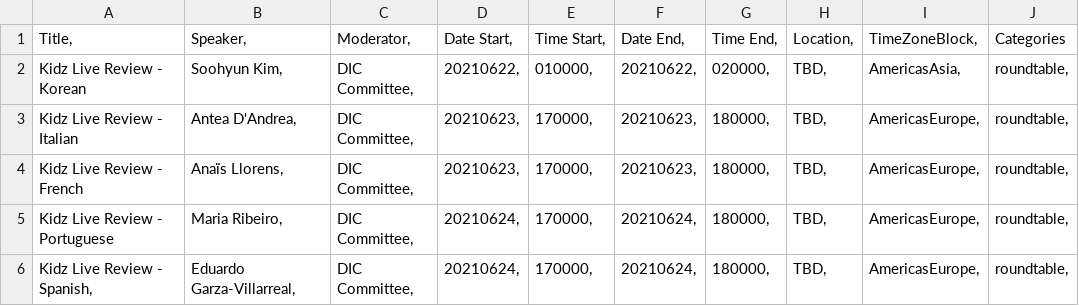
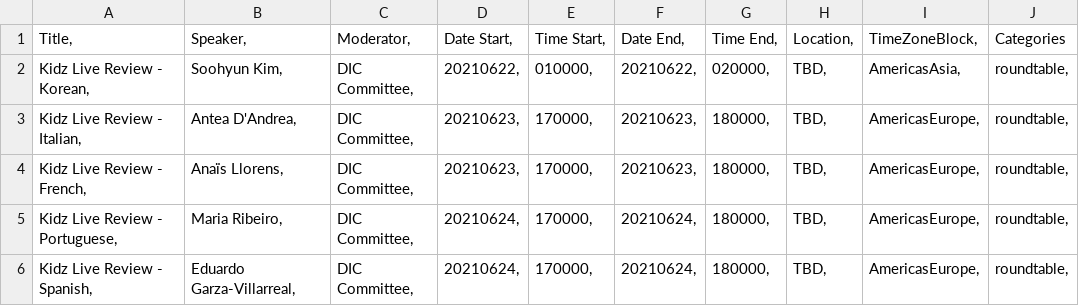
Before and after one commit to margulies/ohbm2021, a CSV file: ohbm_kidz.csv, drawn as a sheet.

Commit message:
missing commas

```diff
--- a/ohbm_kidz.csv
+++ b/ohbm_kidz.csv
@@ -1,6 +1,6 @@
 "Title,","Speaker,","Moderator,","Date Start,","Time Start,","Date End,","Time End,","Location,","TimeZoneBlock,",Categories
-Kidz Live Review - Korean,"Soohyun Kim,","DIC Committee,","20210622,","010000,","20210622,","020000,","TBD,","AmericasAsia,","roundtable,"
-Kidz Live Review - Italian,"Antea D'Andrea,","DIC Committee,","20210623,","170000,","20210623,","180000,","TBD,","AmericasEurope,","roundtable,"
-Kidz Live Review - French,"Anaïs Llorens,","DIC Committee,","20210623,","170000,","20210623,","180000,","TBD,","AmericasEurope,","roundtable,"
-Kidz Live Review - Portuguese,"Maria Ribeiro,","DIC Committee,","20210624,","170000,","20210624,","180000,","TBD,","AmericasEurope,","roundtable,"
+"Kidz Live Review - Korean,","Soohyun Kim,","DIC Committee,","20210622,","010000,","20210622,","020000,","TBD,","AmericasAsia,","roundtable,"
+"Kidz Live Review - Italian,","Antea D'Andrea,","DIC Committee,","20210623,","170000,","20210623,","180000,","TBD,","AmericasEurope,","roundtable,"
+"Kidz Live Review - French,","Anaïs Llorens,","DIC Committee,","20210623,","170000,","20210623,","180000,","TBD,","AmericasEurope,","roundtable,"
+"Kidz Live Review - Portuguese,","Maria Ribeiro,","DIC Committee,","20210624,","170000,","20210624,","180000,","TBD,","AmericasEurope,","roundtable,"
 "Kidz Live Review - Spanish,","Eduardo Garza-Villarreal,","DIC Committee,","20210624,","170000,","20210624,","180000,","TBD,","AmericasEurope,","roundtable,"
```
